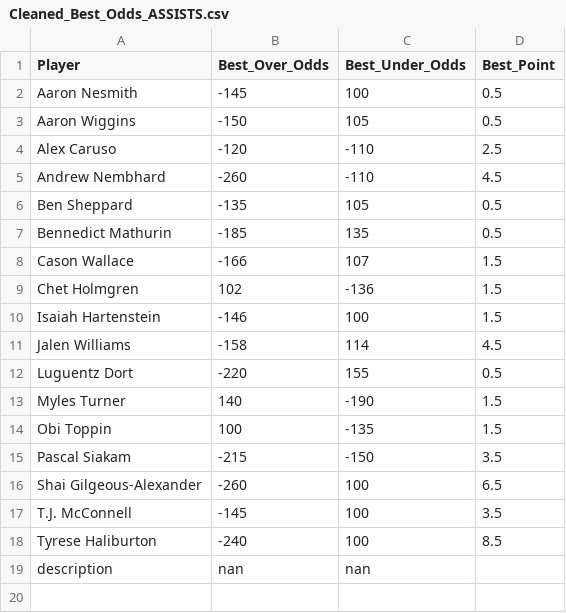
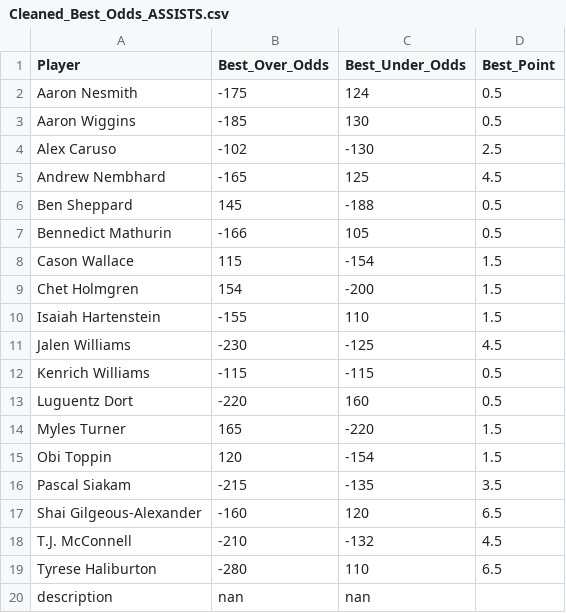
Before and after one commit to SebbyJM/nba-betting-pairs, a CSV file: Cleaned_Best_Odds_ASSISTS.csv, drawn as a sheet.

```diff
--- a/Cleaned_Best_Odds_ASSISTS.csv
+++ b/Cleaned_Best_Odds_ASSISTS.csv
@@ -1,19 +1,20 @@
 Player,Best_Over_Odds,Best_Under_Odds,Best_Point
-Aaron Nesmith,-145,100,0.5
-Aaron Wiggins,-150,105,0.5
-Alex Caruso,-120,-110,2.5
-Andrew Nembhard,-260,-110,4.5
-Ben Sheppard,-135,105,0.5
-Bennedict Mathurin,-185,135,0.5
-Cason Wallace,-166,107,1.5
-Chet Holmgren,102,-136,1.5
-Isaiah Hartenstein,-146,100,1.5
-Jalen Williams,-158,114,4.5
-Luguentz Dort,-220,155,0.5
-Myles Turner,140,-190,1.5
-Obi Toppin,100,-135,1.5
-Pascal Siakam,-215,-150,3.5
-Shai Gilgeous-Alexander,-260,100,6.5
-T.J. McConnell,-145,100,3.5
-Tyrese Haliburton,-240,100,8.5
+Aaron Nesmith,-175,124,0.5
+Aaron Wiggins,-185,130,0.5
+Alex Caruso,-102,-130,2.5
+Andrew Nembhard,-165,125,4.5
+Ben Sheppard,145,-188,0.5
+Bennedict Mathurin,-166,105,0.5
+Cason Wallace,115,-154,1.5
+Chet Holmgren,154,-200,1.5
+Isaiah Hartenstein,-155,110,1.5
+Jalen Williams,-230,-125,4.5
+Kenrich Williams,-115,-115,0.5
+Luguentz Dort,-220,160,0.5
+Myles Turner,165,-220,1.5
+Obi Toppin,120,-154,1.5
+Pascal Siakam,-215,-135,3.5
+Shai Gilgeous-Alexander,-160,120,6.5
+T.J. McConnell,-210,-132,4.5
+Tyrese Haliburton,-280,110,6.5
 description,nan,nan,
```
Also changed, not shown: Final_Projections_POINTS.csv, Merged_Betting_Data_ASSISTS.csv, 17 other files.
